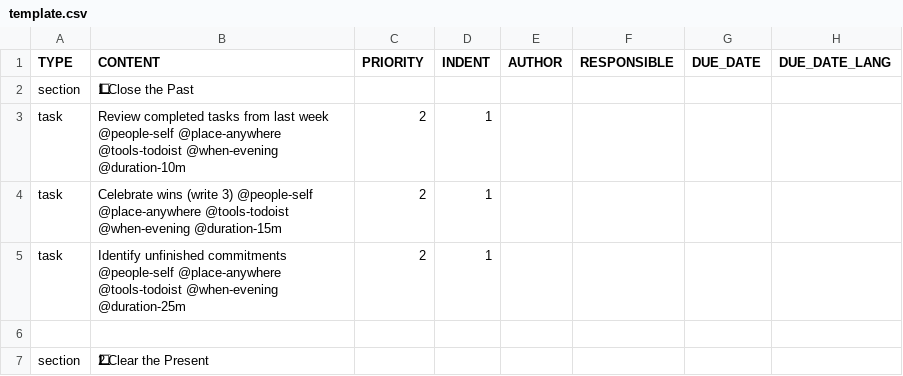
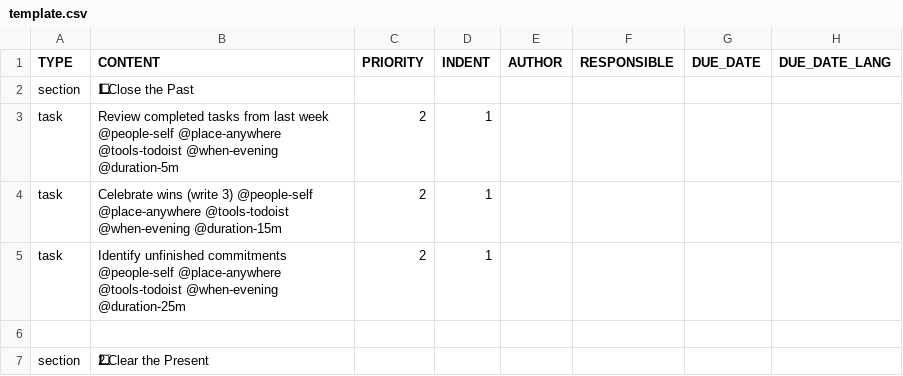
Before and after one commit to colin-gourlay/todoist-playbook, a CSV file: templates/weekly-review/template.csv, drawn as a sheet; only a part is shown; the diff names each change by its address in the sheet, - before the commit and + after, or states it on an @@ line.

Commit message:
Update task duration for completed tasks review

```diff
--- a/templates/weekly-review/template.csv
+++ b/templates/weekly-review/template.csv
-B3 (CONTENT): …@tools-todoist @when-evening @duration-10m
+B3 (CONTENT): …@tools-todoist @when-evening @duration-5m
```
